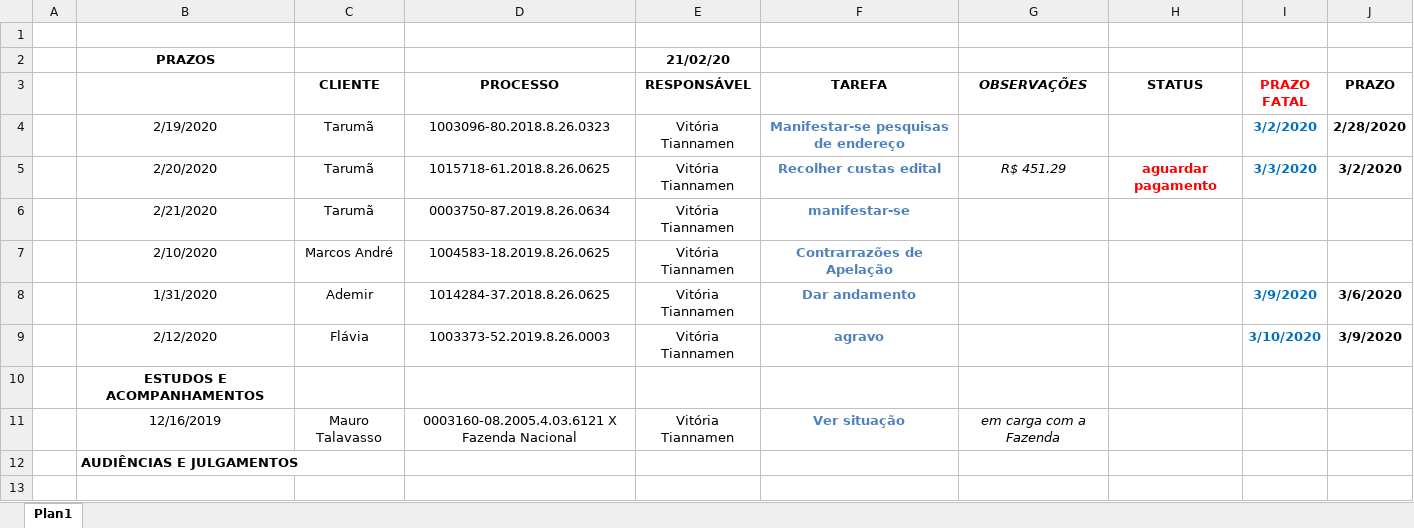
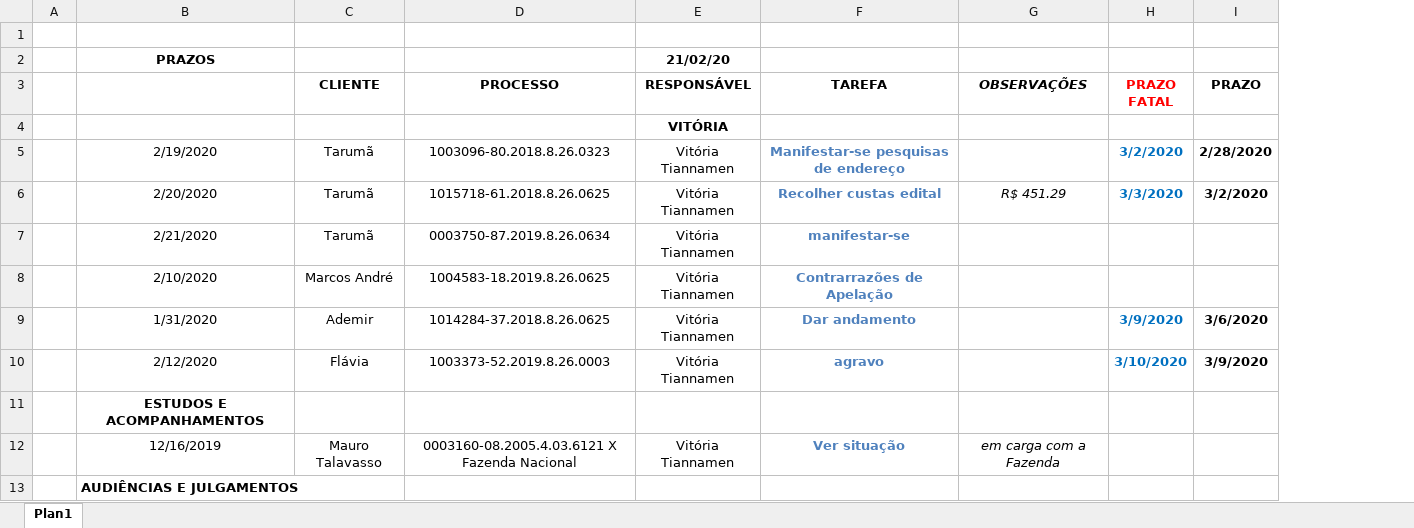
Before and after one commit to FernandoNSC5/trelloToXlsx, an Excel workbook: src/planilha.xlsx, sheet Plan1, drawn as a sheet; values as stored, in another font and other column widths than the file's, no borders; removed rows and columns are numbered as before the commit, all else as after; the diff names each change by its address in the sheet, - before the commit and + after, or states it on an @@ line.

Commit message:
Right way eddited xlsx

```diff
--- a/src/planilha.xlsx (sheet Plan1)
+++ b/src/planilha.xlsx (sheet Plan1)
-column H (STATUS), row 5: aguardar pagamento
+row 4:  |  |  |  | VITÓRIA
```
